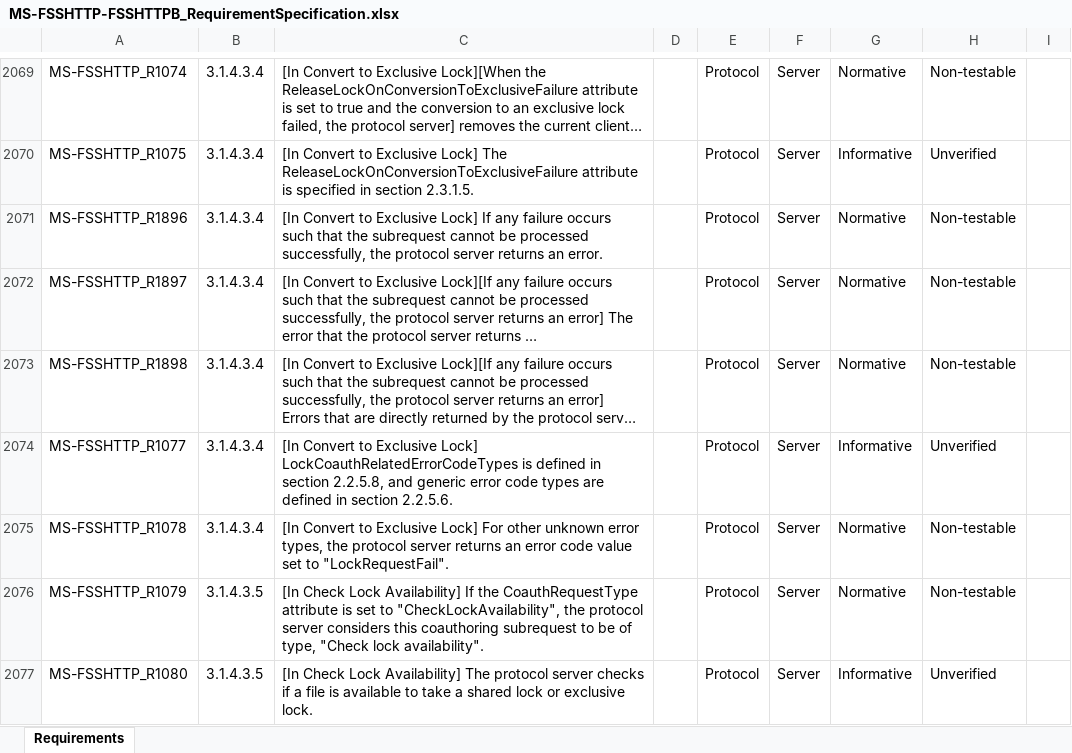
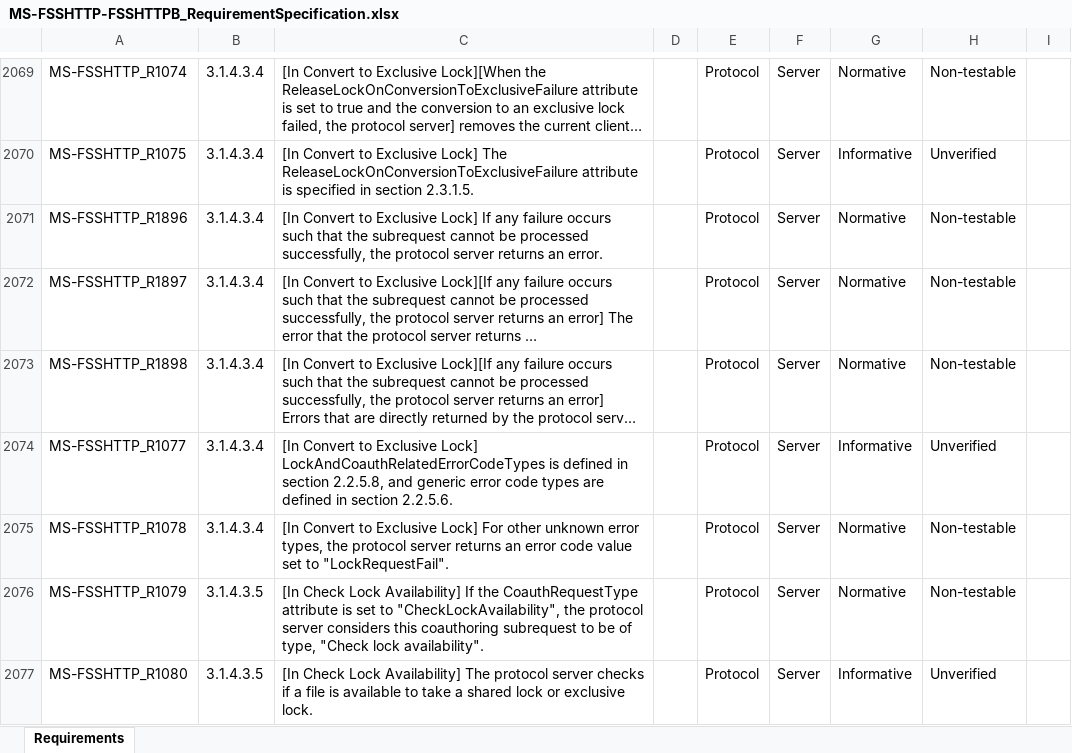
Before and after one commit to OfficeDev/Interop-TestSuites, an Excel workbook: FileSyncandWOPI/Docs/MS-FSSHTTP-FSSHTTPB/MS-FSSHTTP-FSSHTTPB_RequirementSpecification.xlsx, sheet Requirements, drawn as a sheet; only a part is shown, gaps mark what is left out; long unchanged cells end in …; values as stored, in another font and other column widths than the file's, no borders; conditional formats and table styles not drawn; the diff covers the shown part only; the diff names each change by its address in the sheet, - before the commit and + after, or states it on an @@ line.

```diff
--- a/FileSyncandWOPI/Docs/MS-FSSHTTP-FSSHTTPB/MS-FSSHTTP-FSSHTTPB_RequirementSpecification.xlsx (sheet Requirements)
+++ b/FileSyncandWOPI/Docs/MS-FSSHTTP-FSSHTTPB/MS-FSSHTTP-FSSHTTPB_RequirementSpecification.xlsx (sheet Requirements)
-C2074: …Exclusive Lock] LockCoauthRelatedErrorCodeTypes is defined…
+C2074: …Exclusive Lock] LockAndCoauthRelatedErrorCodeTypes is defined…
```
Also changed, not shown: 20 edited cells elsewhere in this sheet, 3 other files.
